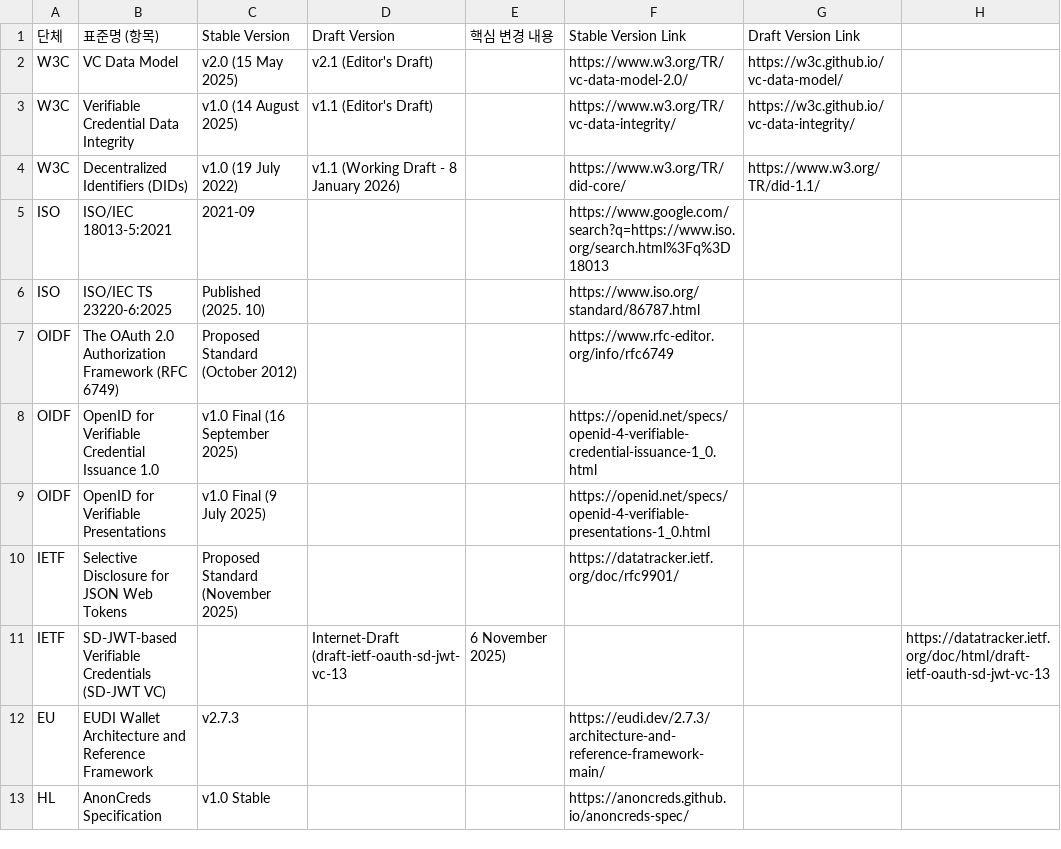
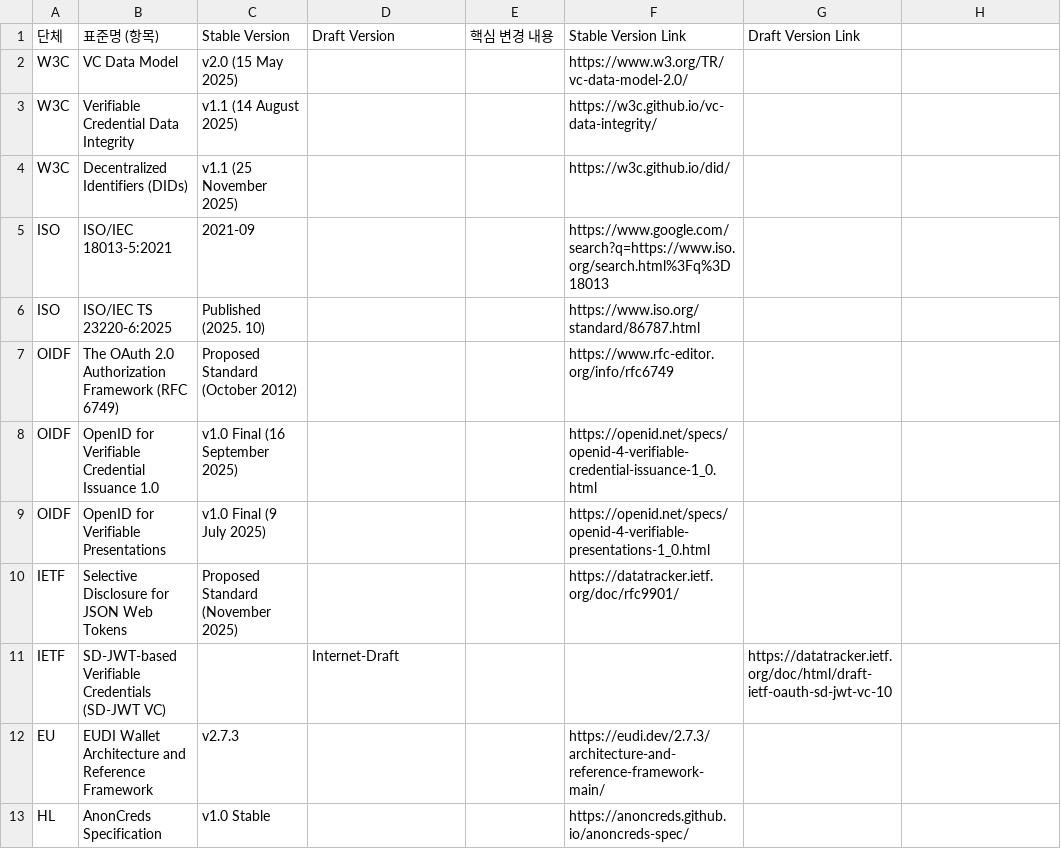
Before and after one commit to yoongyu-lee/standards-version-tracker, a CSV file: standards.csv, drawn as a sheet.

Commit message:
Update standards.csv

```diff
--- a/standards.csv
+++ b/standards.csv
@@ -1,5 +1,5 @@
 단체,표준명 (항목),Stable Version,Draft Version,핵심 변경 내용,Stable Version Link,Draft Version Link
-W3C,VC Data Model,v2.0 (15 May 2025),v2.1 (Editor's Draft),,https://www.w3.org/TR/vc-data-model-2.0/,https://w3c.github.io/vc-data-model/
-W3C,Verifiable Credential Data Integrity,v1.0 (14 August 2025),v1.1 (Editor's Draft),,https://www.w3.org/TR/vc-data-integrity/,https://w3c.github.io/vc-data-integrity/
-W3C,Decentralized Identifiers (DIDs) ,v1.0 (19 July 2022),v1.1 (Working Draft - 8 January 2026),,https://www.w3.org/TR/did-core/,https://www.w3.org/TR/did-1.1/
+W3C,VC Data Model,v2.0 (15 May 2025),,,https://www.w3.org/TR/vc-data-model-2.0/,
+W3C,Verifiable Credential Data Integrity,v1.1 (14 August 2025),,,https://w3c.github.io/vc-data-integrity/,
+W3C,Decentralized Identifiers (DIDs) ,v1.1 (25 November 2025),,,https://w3c.github.io/did/,
 ISO,ISO/IEC 18013-5:2021,2021-09,,,https://www.google.com/search?q=https://www.iso.org/search.html%3Fq%3D18013,
@@ -10,3 +10,3 @@ OIDF,OpenID for Verifiable Presentations,v1.0 Final (9 July 2025),,,https://open
 IETF,Selective Disclosure for JSON Web Tokens,Proposed Standard (November 2025),,,https://datatracker.ietf.org/doc/rfc9901/,
-IETF,SD-JWT-based Verifiable Credentials (SD-JWT VC),,Internet-Draft (draft-ietf-oauth-sd-jwt-vc-13, 6 November 2025),,,https://datatracker.ietf.org/doc/html/draft-ietf-oauth-sd-jwt-vc-13
+IETF,SD-JWT-based Verifiable Credentials (SD-JWT VC),,Internet-Draft,,,https://datatracker.ietf.org/doc/html/draft-ietf-oauth-sd-jwt-vc-10
 EU,EUDI Wallet Architecture and Reference Framework,v2.7.3,,,https://eudi.dev/2.7.3/architecture-and-reference-framework-main/,
```
